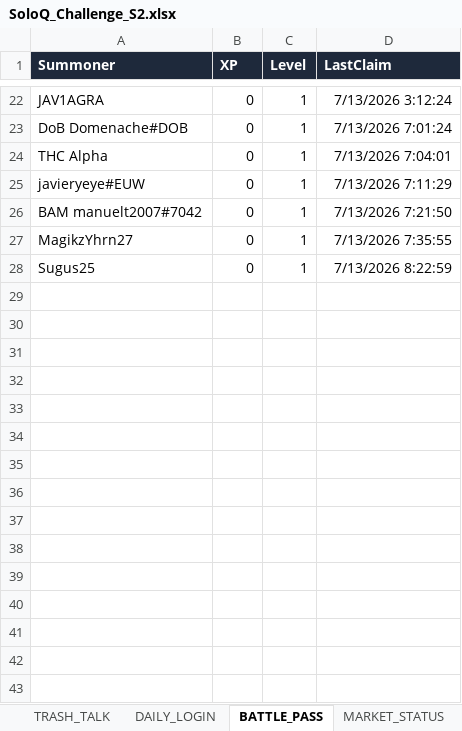
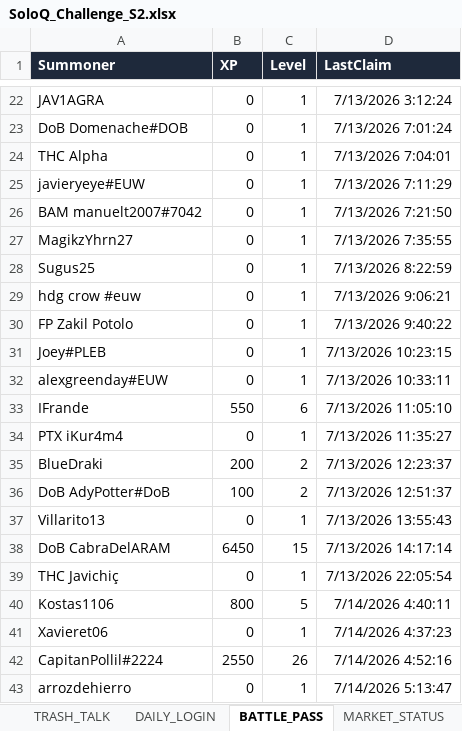
Before and after one commit to IbaiMontero/SoloQ_Challenge, an Excel workbook: SoloQ_Challenge_S2.xlsx, sheet BATTLE_PASS, drawn as a sheet; only a part is shown, gaps mark what is left out; values as stored, in another font and other column widths than the file's, no borders; charts and pictures not drawn; the diff names each change by its address in the sheet, - before the commit and + after, or states it on an @@ line.

```diff
--- a/SoloQ_Challenge_S2.xlsx (sheet BATTLE_PASS)
+++ b/SoloQ_Challenge_S2.xlsx (sheet BATTLE_PASS)
+row 29: hdg crow #euw | 0 | 1 | 7/13/2026 9:06:21
+row 30: FP Zakil Potolo | 0 | 1 | 7/13/2026 9:40:22
+row 31: Joey#PLEB | 0 | 1 | 7/13/2026 10:23:15
+row 32: alexgreenday#EUW | 0 | 1 | 7/13/2026 10:33:11
+row 33: IFrande | 550 | 6 | 7/13/2026 11:05:10
+row 34: PTX iKur4m4 | 0 | 1 | 7/13/2026 11:35:27
+row 35: BlueDraki | 200 | 2 | 7/13/2026 12:23:37
+row 36: DoB AdyPotter#DoB | 100 | 2 | 7/13/2026 12:51:37
+row 37: Villarito13 | 0 | 1 | 7/13/2026 13:55:43
+row 38: DoB CabraDelARAM | 6450 | 15 | 7/13/2026 14:17:14
+row 39: THC Javichiç | 0 | 1 | 7/13/2026 22:05:54
+row 40: Kostas1106 | 800 | 5 | 7/14/2026 4:40:11
+row 41: Xavieret06 | 0 | 1 | 7/14/2026 4:37:23
+row 42: CapitanPollil#2224 | 2550 | 26 | 7/14/2026 4:52:16
+row 43: arrozdehierro | 0 | 1 | 7/14/2026 5:13:47
```
Also changed, not shown: sheet PICKEMS_WEEKLY, sheet MATCHES, sheet TEAM_POOL, sheet Liga_Bets, sheet TOURNAMENT_TEAMS, sheet LOGS, 4 more sheets, 2 other files.
